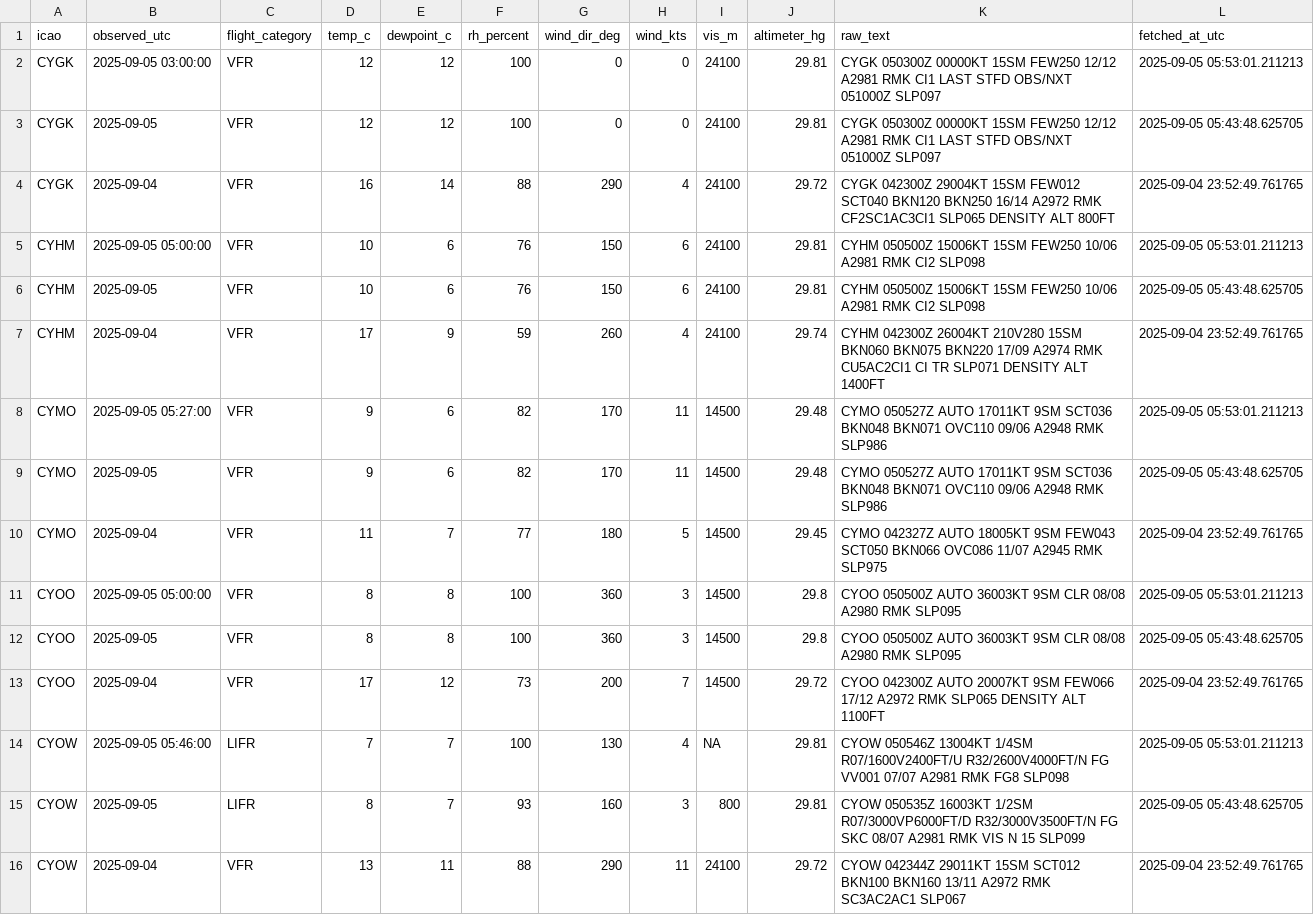
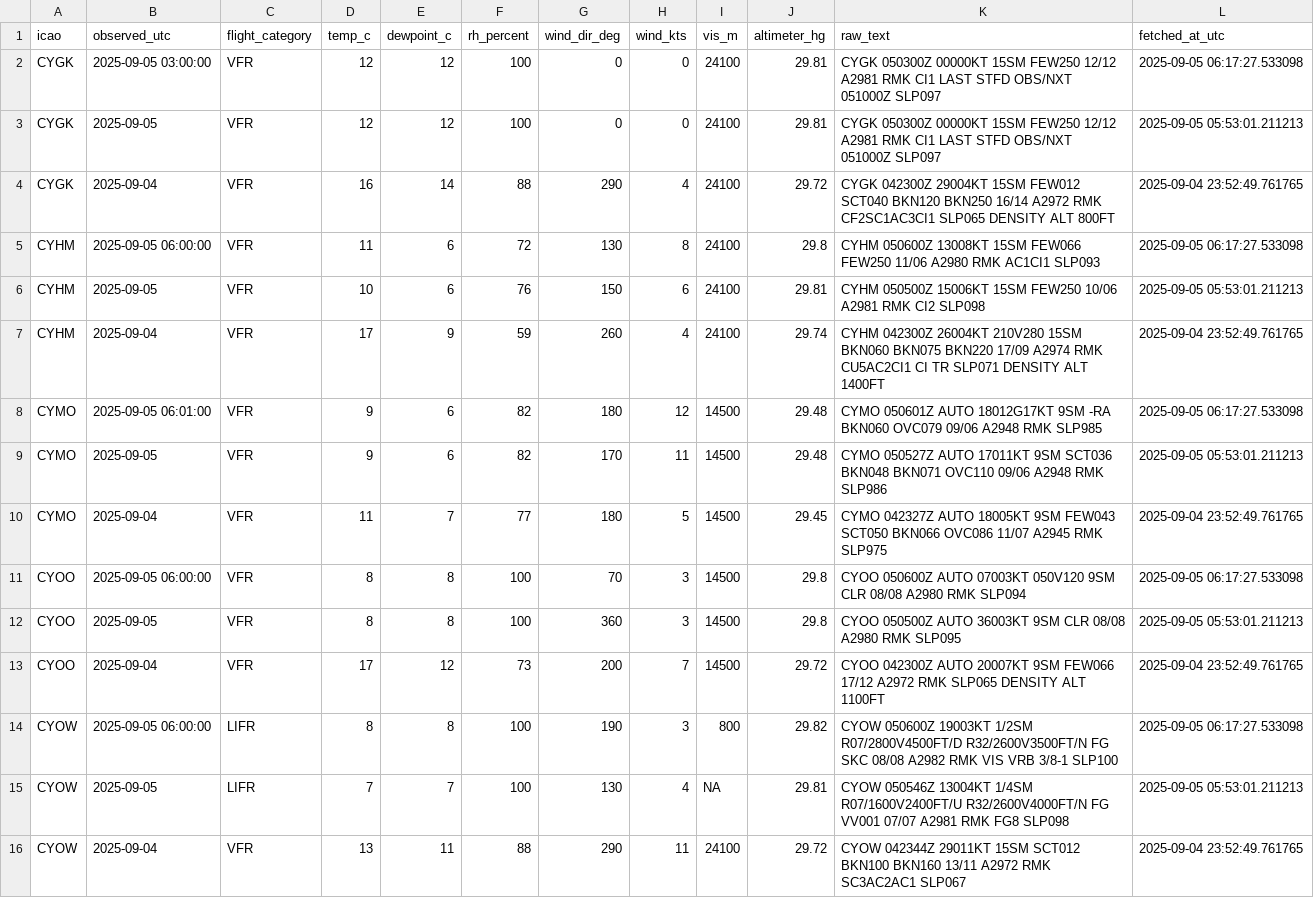
Before and after one commit to NoahCornish/Canada-Flight-Conditions-Research-Project, a CSV file: saved_METARs.csv, drawn as a sheet; only a part is shown; the diff covers the shown part only.

```diff
--- a/saved_METARs.csv
+++ b/saved_METARs.csv
@@ -1,16 +1,16 @@
 "icao","observed_utc","flight_category","temp_c","dewpoint_c","rh_percent","wind_dir_deg","wind_kts","vis_m","altimeter_hg","raw_text","fetched_at_utc"
-"CYGK",2025-09-05 03:00:00,"VFR",12,12,100,0,0,24100,29.81,"CYGK 050300Z 00000KT 15SM FEW250 12/12 A2981 RMK CI1 LAST STFD OBS/NXT 051000Z SLP097",2025-09-05 05:53:01.211213
-"CYGK",2025-09-05,"VFR",12,12,100,0,0,24100,29.81,"CYGK 050300Z 00000KT 15SM FEW250 12/12 A2981 RMK CI1 LAST STFD OBS/NXT 051000Z SLP097",2025-09-05 05:43:48.625705
+"CYGK",2025-09-05 03:00:00,"VFR",12,12,100,0,0,24100,29.81,"CYGK 050300Z 00000KT 15SM FEW250 12/12 A2981 RMK CI1 LAST STFD OBS/NXT 051000Z SLP097",2025-09-05 06:17:27.533098
+"CYGK",2025-09-05,"VFR",12,12,100,0,0,24100,29.81,"CYGK 050300Z 00000KT 15SM FEW250 12/12 A2981 RMK CI1 LAST STFD OBS/NXT 051000Z SLP097",2025-09-05 05:53:01.211213
 "CYGK",2025-09-04,"VFR",16,14,88,290,4,24100,29.72,"CYGK 042300Z 29004KT 15SM FEW012 SCT040 BKN120 BKN250 16/14 A2972 RMK CF2SC1AC3CI1 SLP065 DENSITY ALT 800FT",2025-09-04 23:52:49.761765
-"CYHM",2025-09-05 05:00:00,"VFR",10,6,76,150,6,24100,29.81,"CYHM 050500Z 15006KT 15SM FEW250 10/06 A2981 RMK CI2 SLP098",2025-09-05 05:53:01.211213
-"CYHM",2025-09-05,"VFR",10,6,76,150,6,24100,29.81,"CYHM 050500Z 15006KT 15SM FEW250 10/06 A2981 RMK CI2 SLP098",2025-09-05 05:43:48.625705
+"CYHM",2025-09-05 06:00:00,"VFR",11,6,72,130,8,24100,29.8,"CYHM 050600Z 13008KT 15SM FEW066 FEW250 11/06 A2980 RMK AC1CI1 SLP093",2025-09-05 06:17:27.533098
+"CYHM",2025-09-05,"VFR",10,6,76,150,6,24100,29.81,"CYHM 050500Z 15006KT 15SM FEW250 10/06 A2981 RMK CI2 SLP098",2025-09-05 05:53:01.211213
 "CYHM",2025-09-04,"VFR",17,9,59,260,4,24100,29.74,"CYHM 042300Z 26004KT 210V280 15SM BKN060 BKN075 BKN220 17/09 A2974 RMK CU5AC2CI1 CI TR SLP071 DENSITY ALT 1400FT",2025-09-04 23:52:49.761765
-"CYMO",2025-09-05 05:27:00,"VFR",9,6,82,170,11,14500,29.48,"CYMO 050527Z AUTO 17011KT 9SM SCT036 BKN048 BKN071 OVC110 09/06 A2948 RMK SLP986",2025-09-05 05:53:01.211213
-"CYMO",2025-09-05,"VFR",9,6,82,170,11,14500,29.48,"CYMO 050527Z AUTO 17011KT 9SM SCT036 BKN048 BKN071 OVC110 09/06 A2948 RMK SLP986",2025-09-05 05:43:48.625705
+"CYMO",2025-09-05 06:01:00,"VFR",9,6,82,180,12,14500,29.48,"CYMO 050601Z AUTO 18012G17KT 9SM -RA BKN060 OVC079 09/06 A2948 RMK SLP985",2025-09-05 06:17:27.533098
+"CYMO",2025-09-05,"VFR",9,6,82,170,11,14500,29.48,"CYMO 050527Z AUTO 17011KT 9SM SCT036 BKN048 BKN071 OVC110 09/06 A2948 RMK SLP986",2025-09-05 05:53:01.211213
 "CYMO",2025-09-04,"VFR",11,7,77,180,5,14500,29.45,"CYMO 042327Z AUTO 18005KT 9SM FEW043 SCT050 BKN066 OVC086 11/07 A2945 RMK SLP975",2025-09-04 23:52:49.761765
-"CYOO",2025-09-05 05:00:00,"VFR",8,8,100,360,3,14500,29.8,"CYOO 050500Z AUTO 36003KT 9SM CLR 08/08 A2980 RMK SLP095",2025-09-05 05:53:01.211213
-"CYOO",2025-09-05,"VFR",8,8,100,360,3,14500,29.8,"CYOO 050500Z AUTO 36003KT 9SM CLR 08/08 A2980 RMK SLP095",2025-09-05 05:43:48.625705
+"CYOO",2025-09-05 06:00:00,"VFR",8,8,100,70,3,14500,29.8,"CYOO 050600Z AUTO 07003KT 050V120 9SM CLR 08/08 A2980 RMK SLP094",2025-09-05 06:17:27.533098
+"CYOO",2025-09-05,"VFR",8,8,100,360,3,14500,29.8,"CYOO 050500Z AUTO 36003KT 9SM CLR 08/08 A2980 RMK SLP095",2025-09-05 05:53:01.211213
 "CYOO",2025-09-04,"VFR",17,12,73,200,7,14500,29.72,"CYOO 042300Z AUTO 20007KT 9SM FEW066 17/12 A2972 RMK SLP065 DENSITY ALT 1100FT",2025-09-04 23:52:49.761765
-"CYOW",2025-09-05 05:46:00,"LIFR",7,7,100,130,4,NA,29.81,"CYOW 050546Z 13004KT 1/4SM R07/1600V2400FT/U R32/2600V4000FT/N FG VV001 07/07 A2981 RMK FG8 SLP098",2025-09-05 05:53:01.211213
-"CYOW",2025-09-05,"LIFR",8,7,93,160,3,800,29.81,"CYOW 050535Z 16003KT 1/2SM R07/3000VP6000FT/D R32/3000V3500FT/N FG SKC 08/07 A2981 RMK VIS N 15 SLP099",2025-09-05 05:43:48.625705
+"CYOW",2025-09-05 06:00:00,"LIFR",8,8,100,190,3,800,29.82,"CYOW 050600Z 19003KT 1/2SM R07/2800V4500FT/D R32/2600V3500FT/N FG SKC 08/08 A2982 RMK VIS VRB 3/8-1 SLP100",2025-09-05 06:17:27.533098
+"CYOW",2025-09-05,"LIFR",7,7,100,130,4,NA,29.81,"CYOW 050546Z 13004KT 1/4SM R07/1600V2400FT/U R32/2600V4000FT/N FG VV001 07/07 A2981 RMK FG8 SLP098",2025-09-05 05:53:01.211213
 "CYOW",2025-09-04,"VFR",13,11,88,290,11,24100,29.72,"CYOW 042344Z 29011KT 15SM SCT012 BKN100 BKN160 13/11 A2972 RMK SC3AC2AC1 SLP067",2025-09-04 23:52:49.761765
```
Also changed, not shown: 78 edited cells elsewhere in this file.
